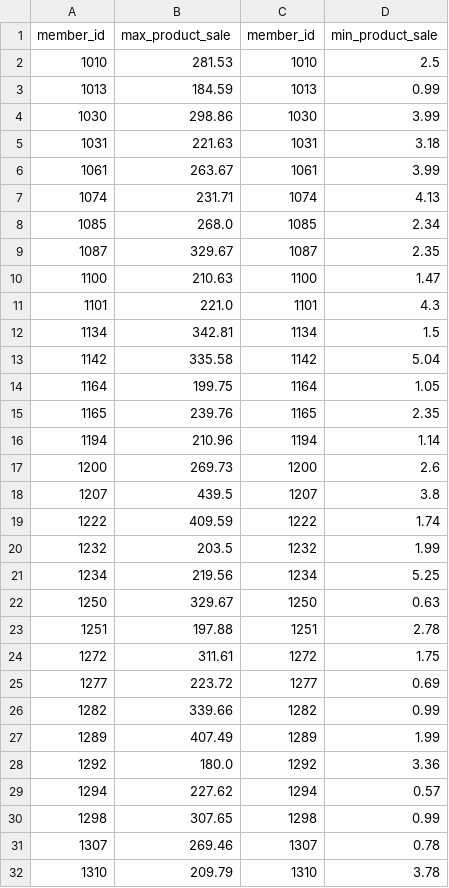
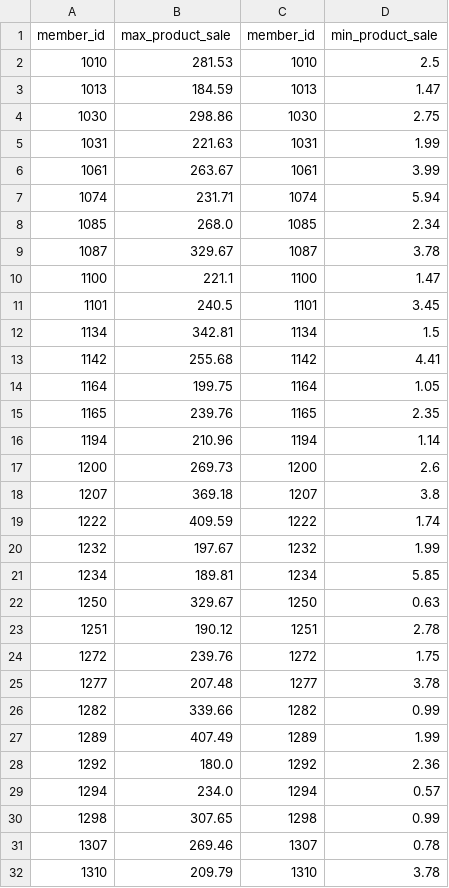
Before and after one commit to Haiky-uu/Python, a CSV file: myPythonAssignments/max_min_member_product_sale.csv, drawn as a sheet; only a part is shown; the diff covers the shown part only.

```diff
--- a/myPythonAssignments/max_min_member_product_sale.csv
+++ b/myPythonAssignments/max_min_member_product_sale.csv
@@ -2,13 +2,13 @@ member_id,max_product_sale,member_id,min_product_sale
 1010,281.53,1010,2.5
-1013,184.59,1013,0.99
-1030,298.86,1030,3.99
-1031,221.63,1031,3.18
+1013,184.59,1013,1.47
+1030,298.86,1030,2.75
+1031,221.63,1031,1.99
 1061,263.67,1061,3.99
-1074,231.71,1074,4.13
+1074,231.71,1074,5.94
 1085,268.0,1085,2.34
-1087,329.67,1087,2.35
-1100,210.63,1100,1.47
-1101,221.0,1101,4.3
+1087,329.67,1087,3.78
+1100,221.1,1100,1.47
+1101,240.5,1101,3.45
 1134,342.81,1134,1.5
-1142,335.58,1142,5.04
+1142,255.68,1142,4.41
 1164,199.75,1164,1.05
@@ -17,14 +17,14 @@ member_id,max_product_sale,member_id,min_product_sale
 1200,269.73,1200,2.6
-1207,439.5,1207,3.8
+1207,369.18,1207,3.8
 1222,409.59,1222,1.74
-1232,203.5,1232,1.99
-1234,219.56,1234,5.25
+1232,197.67,1232,1.99
+1234,189.81,1234,5.85
 1250,329.67,1250,0.63
-1251,197.88,1251,2.78
-1272,311.61,1272,1.75
-1277,223.72,1277,0.69
+1251,190.12,1251,2.78
+1272,239.76,1272,1.75
+1277,207.48,1277,3.78
 1282,339.66,1282,0.99
 1289,407.49,1289,1.99
-1292,180.0,1292,3.36
-1294,227.62,1294,0.57
+1292,180.0,1292,2.36
+1294,234.0,1294,0.57
 1298,307.65,1298,0.99
```
Also changed, not shown: 25 edited cells elsewhere in this file, myPythonAssignments/sale_by_member_by_product.csv, 39 other files.
